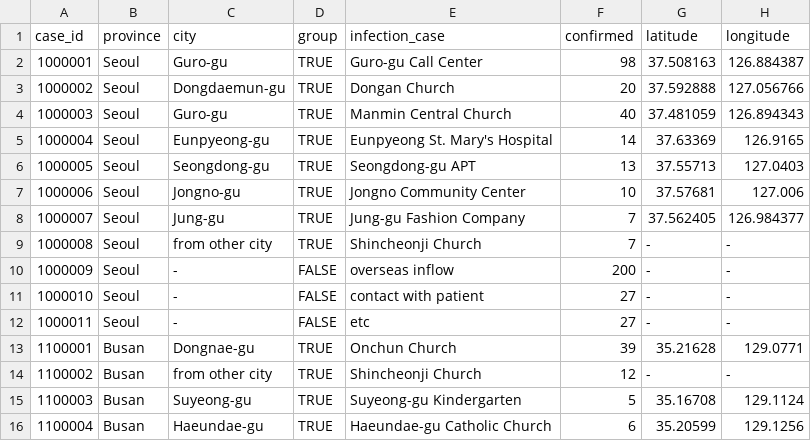
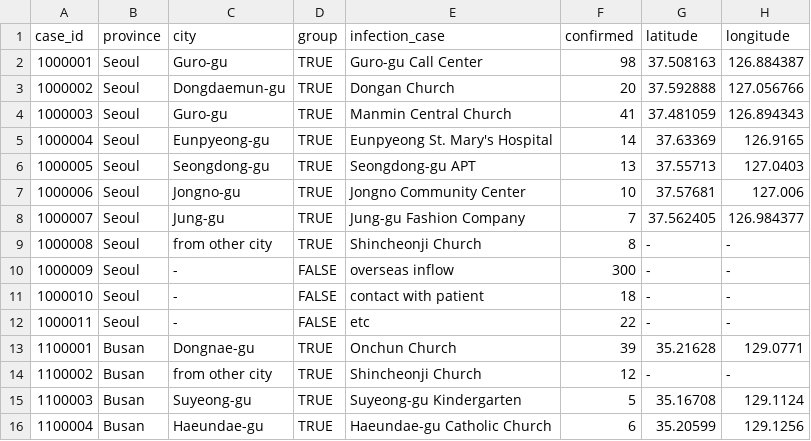
Before and after one commit to danaing/Data-Science-for-COVID-19, a CSV file: dataset/Case.csv, drawn as a sheet; only a part is shown; the diff covers the shown part only.

```diff
--- a/dataset/Case.csv
+++ b/dataset/Case.csv
@@ -3,3 +3,3 @@ case_id,province,city,group,infection_case,confirmed,latitude,longitude
 1000002,Seoul,Dongdaemun-gu,TRUE,Dongan Church,20,37.592888,127.056766
-1000003,Seoul,Guro-gu,TRUE,Manmin Central Church,40,37.481059,126.894343
+1000003,Seoul,Guro-gu,TRUE,Manmin Central Church,41,37.481059,126.894343
 1000004,Seoul,Eunpyeong-gu,TRUE,Eunpyeong St. Mary's Hospital,14,37.63369,126.9165
@@ -8,6 +8,6 @@ case_id,province,city,group,infection_case,confirmed,latitude,longitude
 1000007,Seoul,Jung-gu,TRUE,Jung-gu Fashion Company,7,37.562405,126.984377
-1000008,Seoul,from other city,TRUE,Shincheonji Church,7,-,-
-1000009,Seoul,-,FALSE,overseas inflow,200,-,-
-1000010,Seoul,-,FALSE,contact with patient,27,-,-
-1000011,Seoul,-,FALSE,etc,27,-,-
+1000008,Seoul,from other city,TRUE,Shincheonji Church,8,-,-
+1000009,Seoul,-,FALSE,overseas inflow,300,-,-
+1000010,Seoul,-,FALSE,contact with patient,18,-,-
+1000011,Seoul,-,FALSE,etc,22,-,-
 1100001,Busan,Dongnae-gu,TRUE,Onchun Church,39,35.21628,129.0771
```
Also changed, not shown: 1 added row and 44 edited cells elsewhere in this file, dataset/SearchTrend.csv, dataset/Time.csv, 11 other files.
